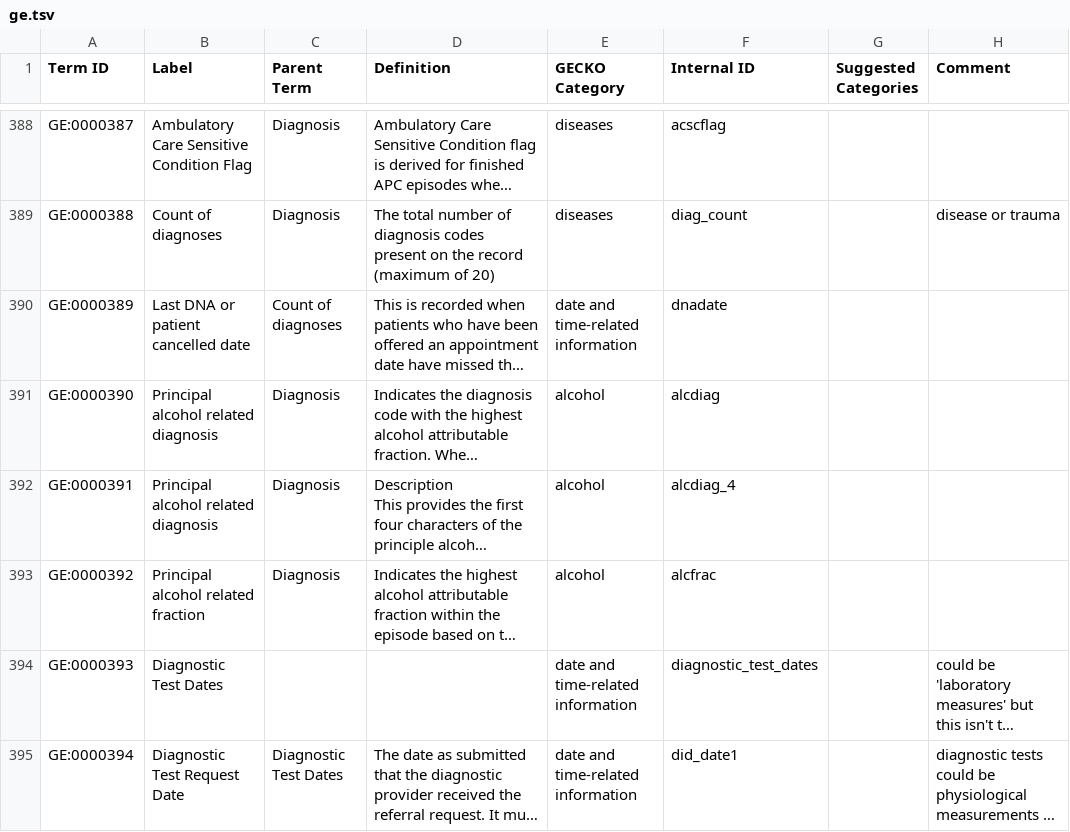
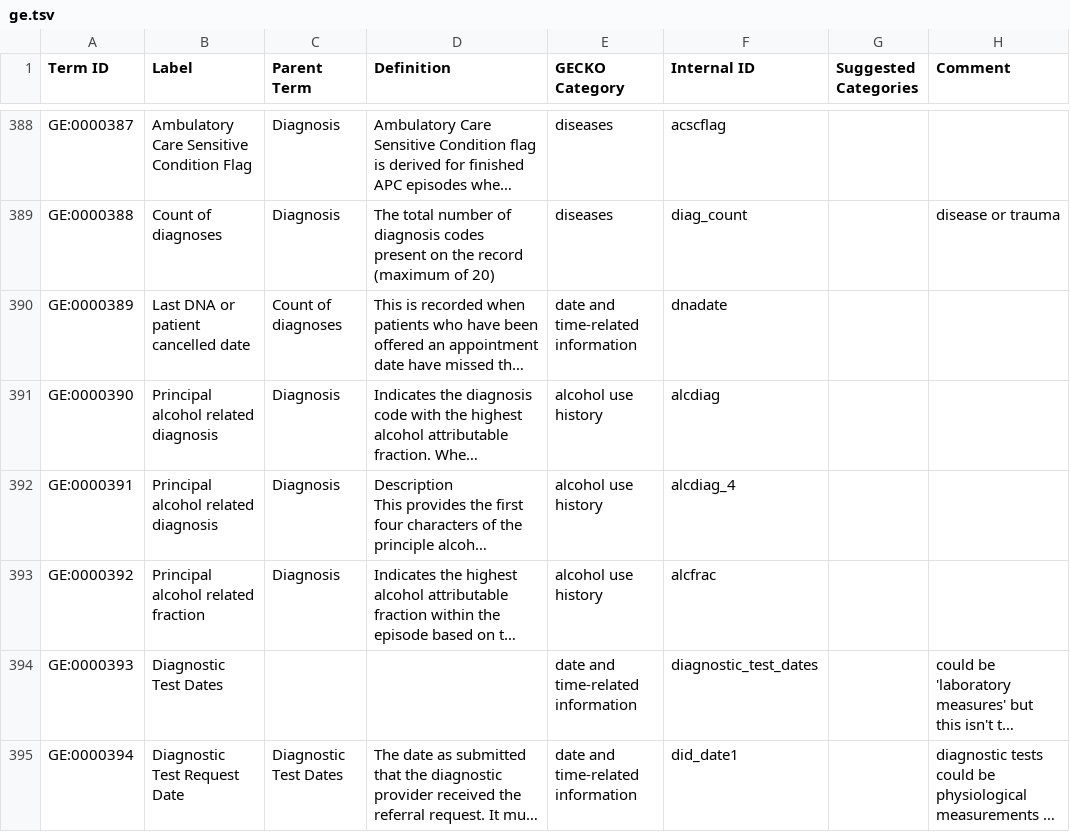
Before and after one commit to IHCC-cohorts/data-harmonization, a TSV file: templates/ge.tsv, drawn as a sheet; only a part is shown, gaps mark what is left out; long unchanged cells end in …; the diff names each change by its address in the sheet, - before the commit and + after, or states it on an @@ line.

```diff
--- a/templates/ge.tsv
+++ b/templates/ge.tsv
-E391:E393 (GECKO Category): alcohol
+E391:E393 (GECKO Category): alcohol use history
```
Also changed, not shown: templates/gcs.tsv, templates/koges.tsv, 5 other files.
